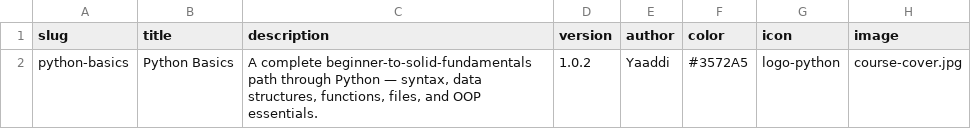
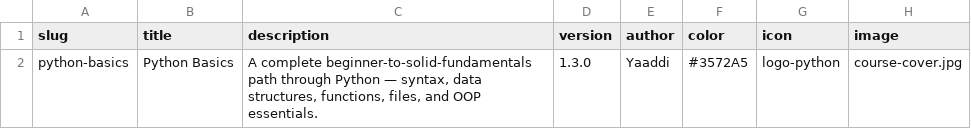
Before and after one commit to yaaddi-courses/python-basics, a CSV file: source/meta.csv, drawn as a sheet.

```diff
--- a/source/meta.csv
+++ b/source/meta.csv
@@ -1,2 +1,2 @@
 slug,title,description,version,author,color,icon,image
-python-basics,Python Basics,"A complete beginner-to-solid-fundamentals path through Python — syntax, data structures, functions, files, and OOP essentials.",1.0.2,Yaaddi,#3572A5,logo-python,course-cover.jpg
+python-basics,Python Basics,"A complete beginner-to-solid-fundamentals path through Python — syntax, data structures, functions, files, and OOP essentials.",1.3.0,Yaaddi,#3572A5,logo-python,course-cover.jpg
```
Also changed, not shown: 28 other files.
